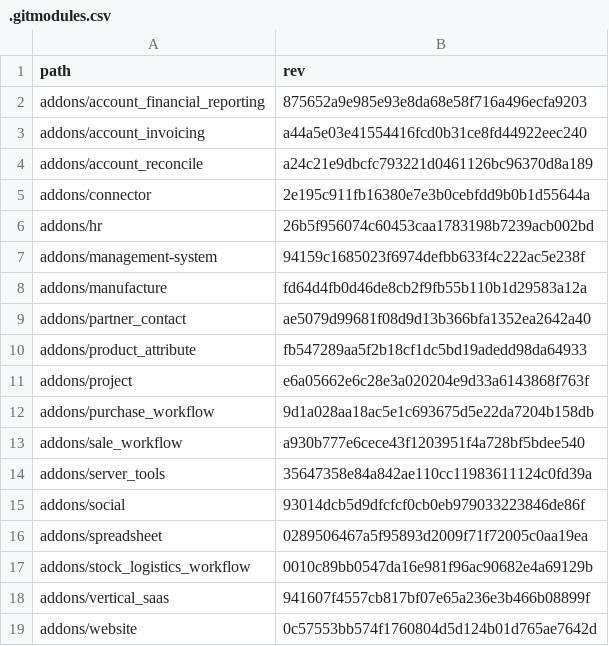
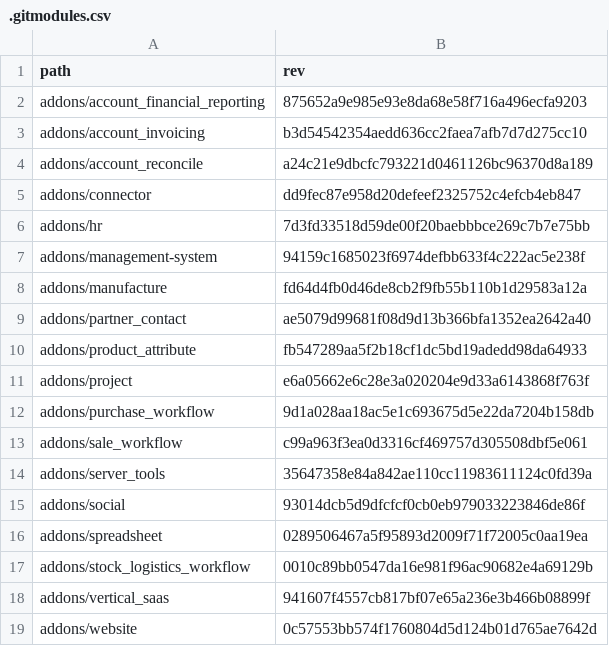
Before and after one commit to Mint-System/Odoo-Build, a CSV file: versions/16.0/.gitmodules.csv, drawn as a sheet; only a part is shown; the diff covers the shown part only.

```diff
--- a/versions/16.0/.gitmodules.csv
+++ b/versions/16.0/.gitmodules.csv
@@ -2,6 +2,6 @@ path,rev
 addons/account_financial_reporting,875652a9e985e93e8da68e58f716a496ecfa9203
-addons/account_invoicing,a44a5e03e41554416fcd0b31ce8fd44922eec240
+addons/account_invoicing,b3d54542354aedd636cc2faea7afb7d7d275cc10
 addons/account_reconcile,a24c21e9dbcfc793221d0461126bc96370d8a189
-addons/connector,2e195c911fb16380e7e3b0cebfdd9b0b1d55644a
-addons/hr,26b5f956074c60453caa1783198b7239acb002bd
+addons/connector,dd9fec87e958d20defeef2325752c4efcb4eb847
+addons/hr,7d3fd33518d59de00f20baebbbce269c7b7e75bb
 addons/management-system,94159c1685023f6974defbb633f4c222ac5e238f
@@ -12,3 +12,3 @@ addons/project,e6a05662e6c28e3a020204e9d33a6143868f763f
 addons/purchase_workflow,9d1a028aa18ac5e1c693675d5e22da7204b158db
-addons/sale_workflow,a930b777e6cece43f1203951f4a728bf5bdee540
+addons/sale_workflow,c99a963f3ea0d3316cf469757d305508dbf5e061
 addons/server_tools,35647358e84a842ae110cc11983611124c0fd39a
```
Also changed, not shown: 35 edited cells elsewhere in this file, 1 other file.
